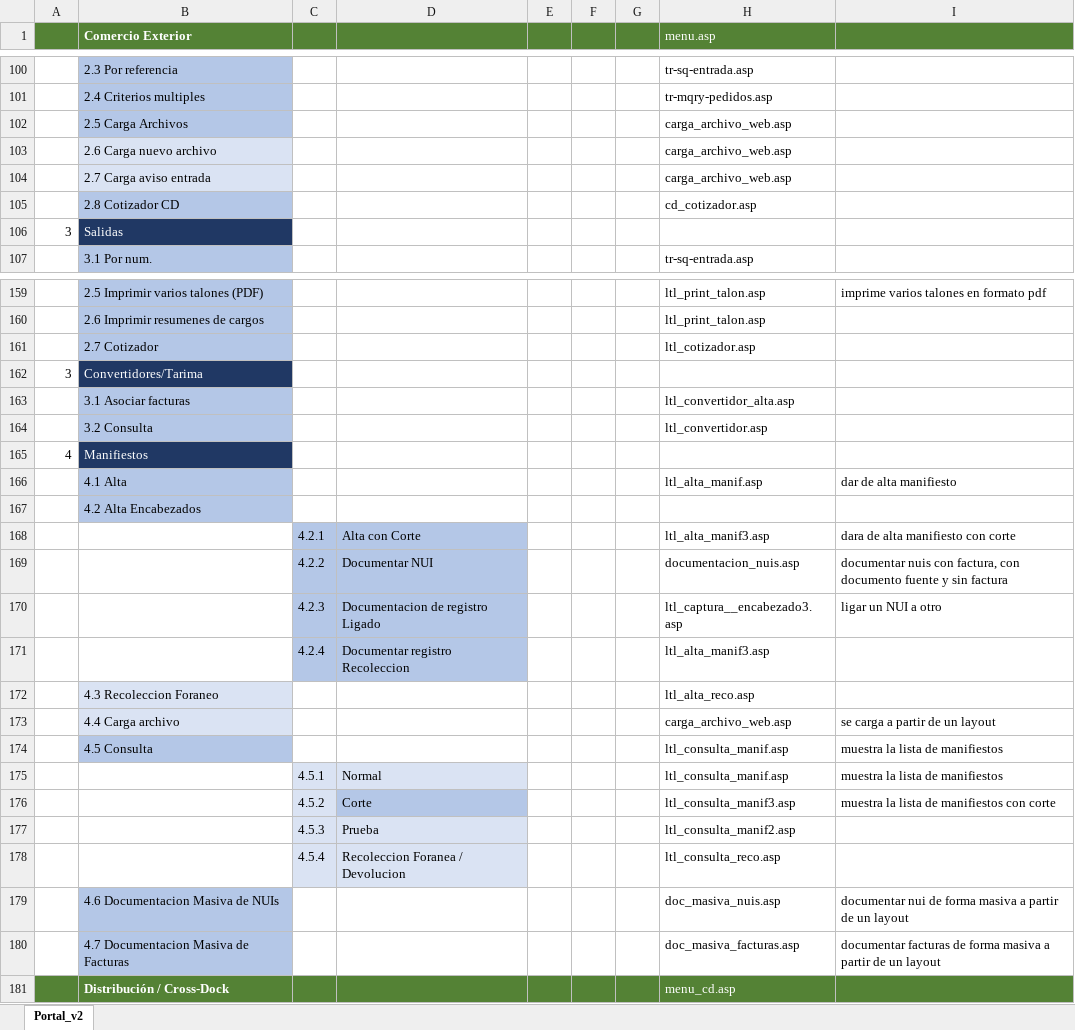
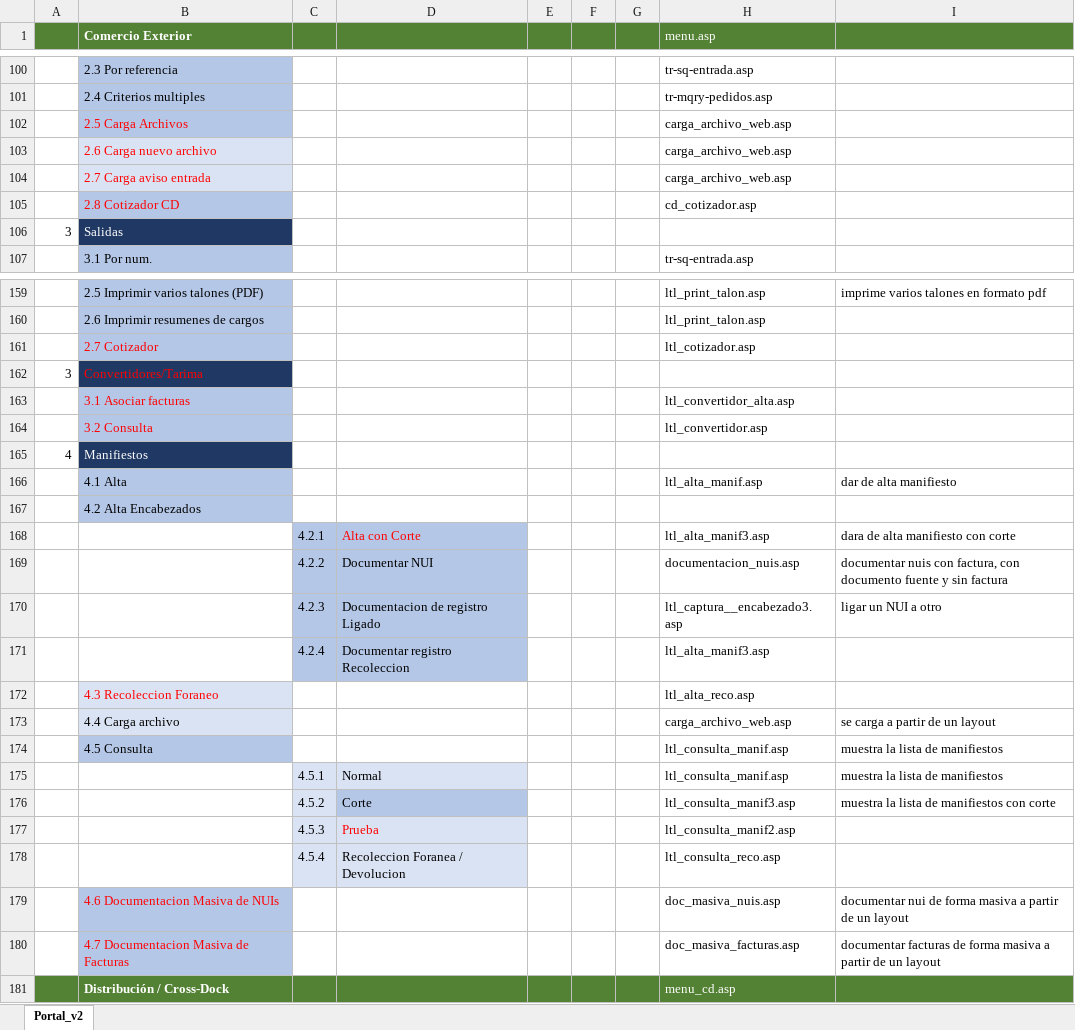
Before and after one commit to EnrikeMendez/migracion_portal, an Excel workbook: 00-Documentacion/ConcentradoDeModulosWeb.xlsx, sheet Portal_v2, drawn as a sheet; only a part is shown, gaps mark what is left out; values as stored, in another font and other column widths than the file's, no borders; the diff covers the shown part only; the diff names each change by its address in the sheet, - before the commit and + after, or states it on an @@ line.

Commit message:
Se concentro en el diagrama los modulos
Se concentro en el diagrama los módulos web

```diff
--- a/00-Documentacion/ConcentradoDeModulosWeb.xlsx (sheet Portal_v2)
+++ b/00-Documentacion/ConcentradoDeModulosWeb.xlsx (sheet Portal_v2)
-B102:B105 text colour: black
+B102:B105 text colour: #FF0000
-B161 text colour: black
+B161 text colour: #FF0000
-B162 text colour: #FFFFFF
+B162 text colour: #FF0000
-B163:B164 text colour: black
+B163:B164 text colour: #FF0000
-D168 text colour: black
+D168 text colour: #FF0000
-B172 text colour: black
+B172 text colour: #FF0000
-D177 text colour: black
+D177 text colour: #FF0000
-B179:B180 text colour: black
+B179:B180 text colour: #FF0000
```
Also changed, not shown: cell formats elsewhere in this sheet, 1 other file.
